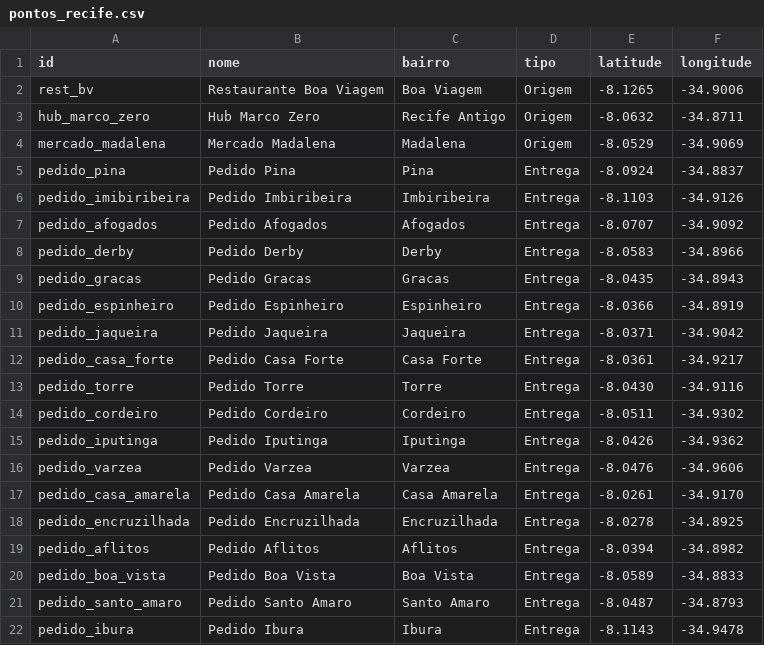
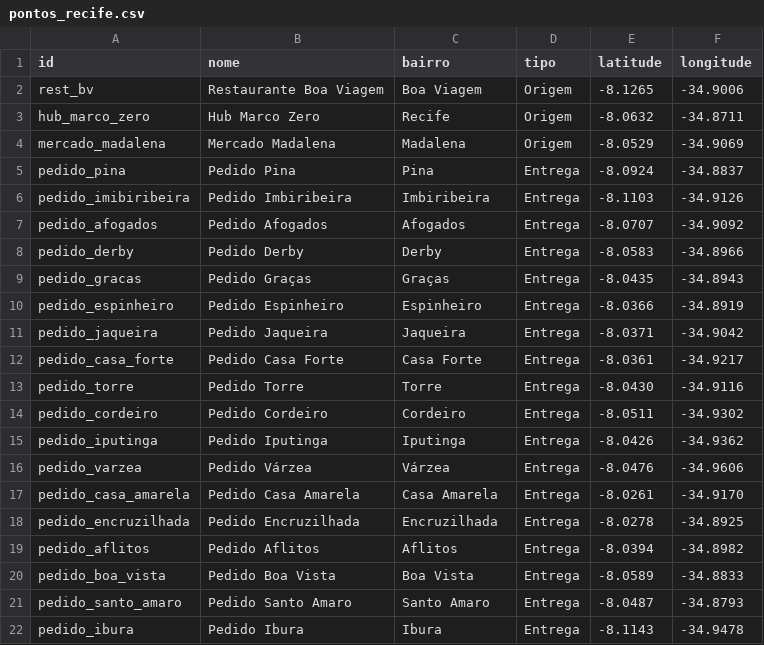
Before and after one commit to doliveiracosta/FootRoute-Platform, a CSV file: data/pontos_recife.csv, drawn as a sheet.

```diff
--- a/data/pontos_recife.csv
+++ b/data/pontos_recife.csv
@@ -2,3 +2,3 @@ id,nome,bairro,tipo,latitude,longitude
 rest_bv,Restaurante Boa Viagem,Boa Viagem,Origem,-8.1265,-34.9006
-hub_marco_zero,Hub Marco Zero,Recife Antigo,Origem,-8.0632,-34.8711
+hub_marco_zero,Hub Marco Zero,Recife,Origem,-8.0632,-34.8711
 mercado_madalena,Mercado Madalena,Madalena,Origem,-8.0529,-34.9069
@@ -8,3 +8,3 @@ pedido_afogados,Pedido Afogados,Afogados,Entrega,-8.0707,-34.9092
 pedido_derby,Pedido Derby,Derby,Entrega,-8.0583,-34.8966
-pedido_gracas,Pedido Gracas,Gracas,Entrega,-8.0435,-34.8943
+pedido_gracas,Pedido Graças,Graças,Entrega,-8.0435,-34.8943
 pedido_espinheiro,Pedido Espinheiro,Espinheiro,Entrega,-8.0366,-34.8919
@@ -15,3 +15,3 @@ pedido_cordeiro,Pedido Cordeiro,Cordeiro,Entrega,-8.0511,-34.9302
 pedido_iputinga,Pedido Iputinga,Iputinga,Entrega,-8.0426,-34.9362
-pedido_varzea,Pedido Varzea,Varzea,Entrega,-8.0476,-34.9606
+pedido_varzea,Pedido Várzea,Várzea,Entrega,-8.0476,-34.9606
 pedido_casa_amarela,Pedido Casa Amarela,Casa Amarela,Entrega,-8.0261,-34.9170
```
Also changed, not shown: 1 other file.
